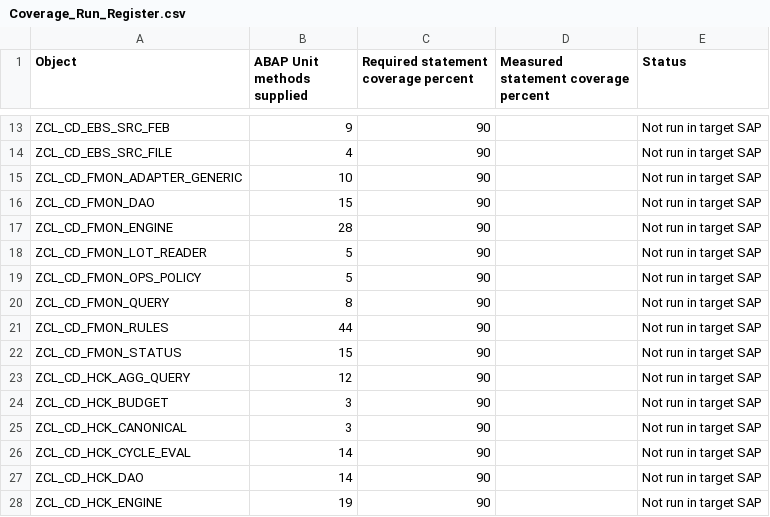
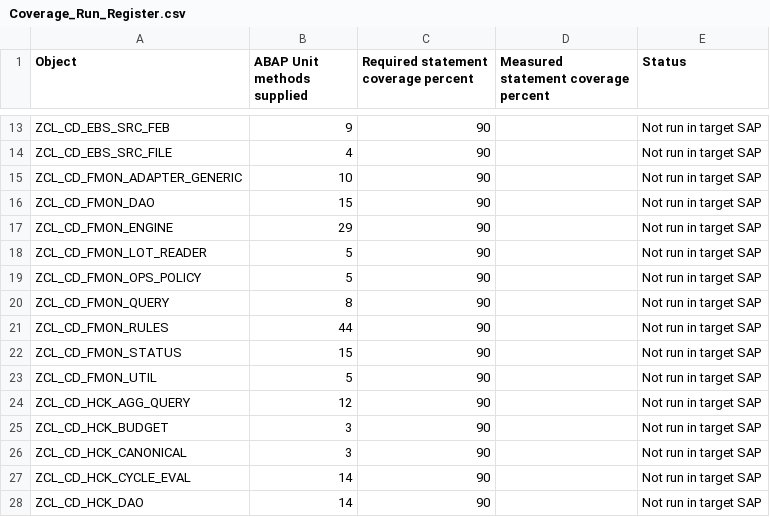
Before and after one commit to jaideep247/bai, a CSV file: ops-suite/docs/Coverage_Run_Register.csv, drawn as a sheet; only a part is shown, gaps mark what is left out; the shorter side is filled out with more unchanged rows.

```diff
--- a/ops-suite/docs/Coverage_Run_Register.csv
+++ b/ops-suite/docs/Coverage_Run_Register.csv
@@ -16,3 +16,3 @@ ZCL_CD_FMON_ADAPTER_GENERIC,10,90,,Not run in target SAP
 ZCL_CD_FMON_DAO,15,90,,Not run in target SAP
-ZCL_CD_FMON_ENGINE,28,90,,Not run in target SAP
+ZCL_CD_FMON_ENGINE,29,90,,Not run in target SAP
 ZCL_CD_FMON_LOT_READER,5,90,,Not run in target SAP
@@ -22,2 +22,3 @@ ZCL_CD_FMON_RULES,44,90,,Not run in target SAP
 ZCL_CD_FMON_STATUS,15,90,,Not run in target SAP
+ZCL_CD_FMON_UTIL,5,90,,Not run in target SAP
 ZCL_CD_HCK_AGG_QUERY,12,90,,Not run in target SAP
```
Also changed, not shown: ops-suite/docs/Changed_Artifacts.csv, 9 other files.
